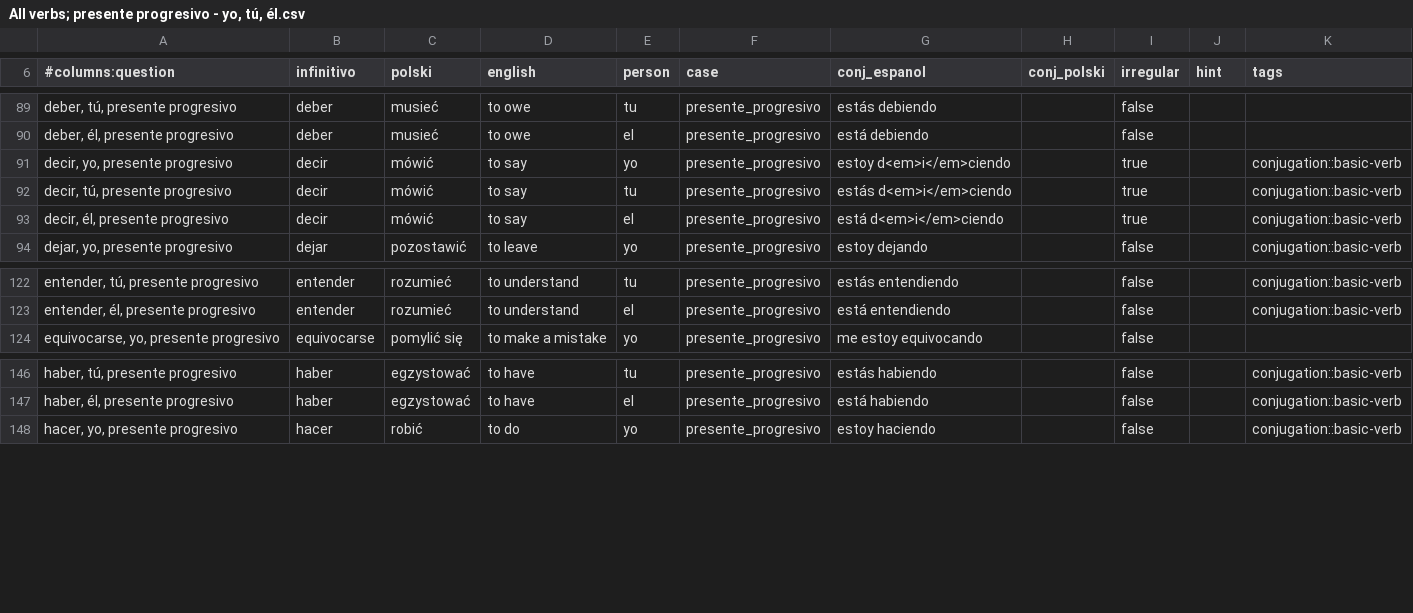
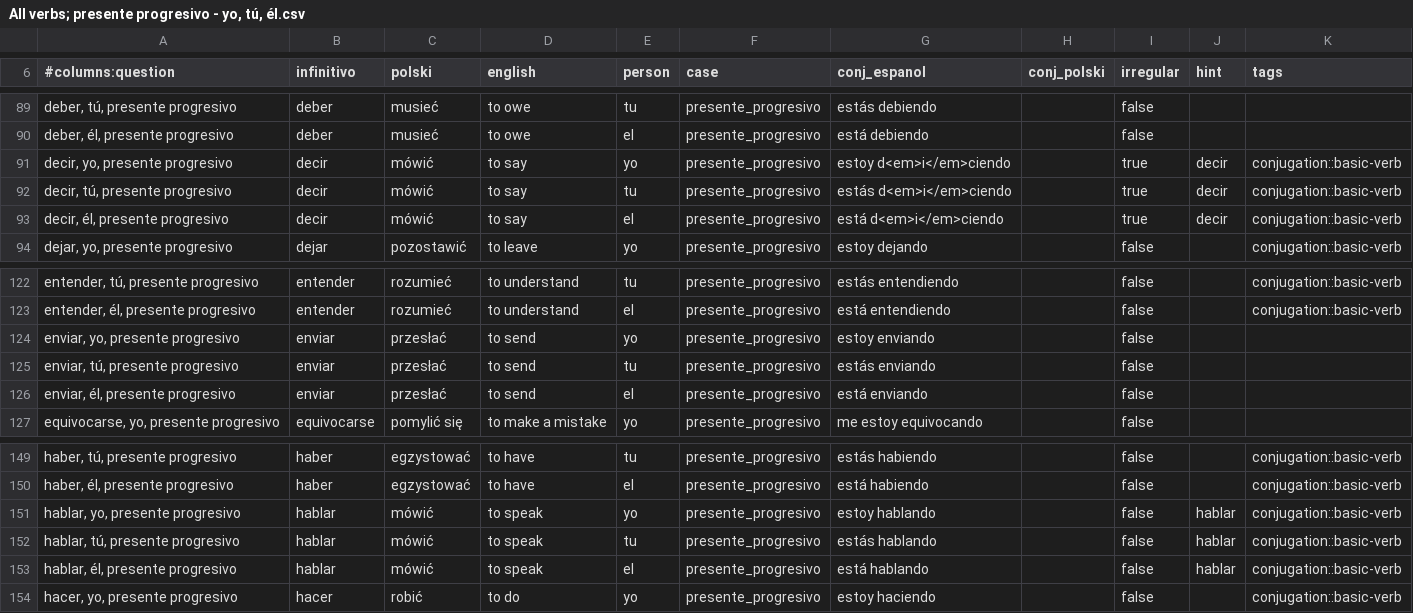
Before and after one commit to niedzwiedzislaw/verbos, a CSV file: lists/All verbs; presente progresivo - yo, tú, él.csv, drawn as a sheet; only a part is shown, gaps mark what is left out.

```diff
--- a/lists/All verbs; presente progresivo - yo, tú, él.csv
+++ b/lists/All verbs; presente progresivo - yo, tú, él.csv
@@ -90,5 +90,5 @@
 "deber, él, presente progresivo",deber,musieć,to owe,el,presente_progresivo,está debiendo,,false,,
-"decir, yo, presente progresivo",decir,mówić,to say,yo,presente_progresivo,estoy d<em>i</em>ciendo,,true,,conjugation::basic-verb
-"decir, tú, presente progresivo",decir,mówić,to say,tu,presente_progresivo,estás d<em>i</em>ciendo,,true,,conjugation::basic-verb
-"decir, él, presente progresivo",decir,mówić,to say,el,presente_progresivo,está d<em>i</em>ciendo,,true,,conjugation::basic-verb
+"decir, yo, presente progresivo",decir,mówić,to say,yo,presente_progresivo,estoy d<em>i</em>ciendo,,true,decir,conjugation::basic-verb
+"decir, tú, presente progresivo",decir,mówić,to say,tu,presente_progresivo,estás d<em>i</em>ciendo,,true,decir,conjugation::basic-verb
+"decir, él, presente progresivo",decir,mówić,to say,el,presente_progresivo,está d<em>i</em>ciendo,,true,decir,conjugation::basic-verb
 "dejar, yo, presente progresivo",dejar,pozostawić,to leave,yo,presente_progresivo,estoy dejando,,false,,conjugation::basic-verb
@@ -123,2 +123,5 @@
 "entender, él, presente progresivo",entender,rozumieć,to understand,el,presente_progresivo,está entendiendo,,false,,conjugation::basic-verb
+"enviar, yo, presente progresivo",enviar,przesłać,to send,yo,presente_progresivo,estoy enviando,,false,,
+"enviar, tú, presente progresivo",enviar,przesłać,to send,tu,presente_progresivo,estás enviando,,false,,
+"enviar, él, presente progresivo",enviar,przesłać,to send,el,presente_progresivo,está enviando,,false,,
 "equivocarse, yo, presente progresivo",equivocarse,pomylić się,to make a mistake,yo,presente_progresivo,me estoy equivocando,,false,,
@@ -147,2 +150,5 @@
 "haber, él, presente progresivo",haber,egzystować,to have,el,presente_progresivo,está habiendo,,false,,conjugation::basic-verb
+"hablar, yo, presente progresivo",hablar,mówić,to speak,yo,presente_progresivo,estoy hablando,,false,hablar,conjugation::basic-verb
+"hablar, tú, presente progresivo",hablar,mówić,to speak,tu,presente_progresivo,estás hablando,,false,hablar,conjugation::basic-verb
+"hablar, él, presente progresivo",hablar,mówić,to speak,el,presente_progresivo,está hablando,,false,hablar,conjugation::basic-verb
 "hacer, yo, presente progresivo",hacer,robić,to do,yo,presente_progresivo,estoy haciendo,,false,,conjugation::basic-verb
```
Also changed, not shown: lists/All verbs; irregulares.csv, lists/All verbs; presente - yo, tú, él.csv, 23 other files.
